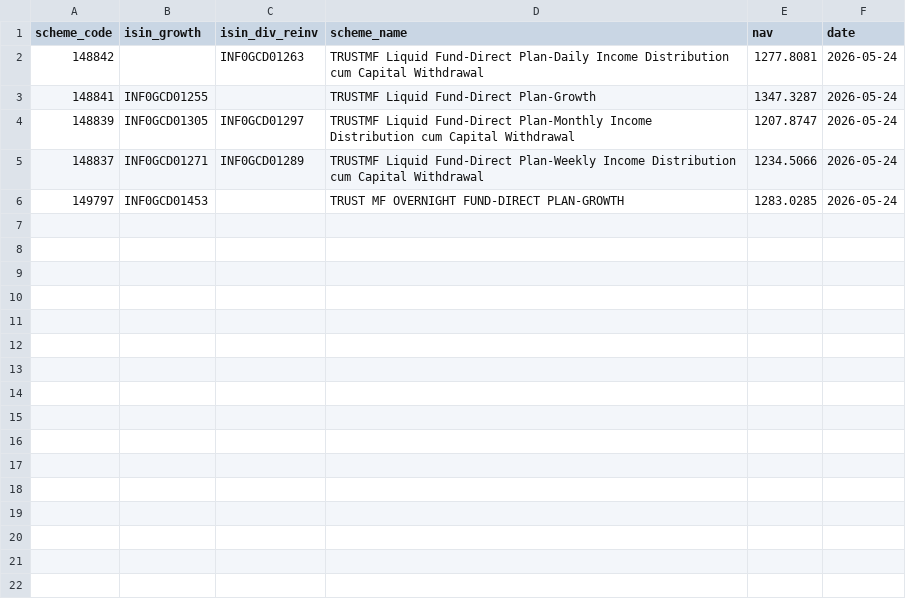
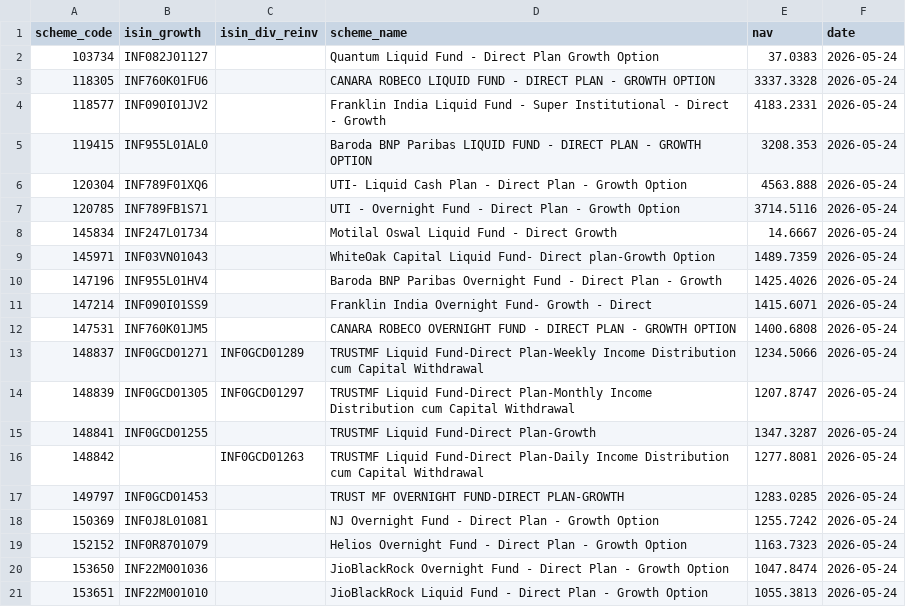
Before and after one commit to finfee-ai/nav-data-dump, a CSV file: data/daily/2026-05-24.csv, drawn as a sheet.

```diff
--- a/data/daily/2026-05-24.csv
+++ b/data/daily/2026-05-24.csv
@@ -1,6 +1,21 @@
 scheme_code,isin_growth,isin_div_reinv,scheme_name,nav,date
+103734,INF082J01127,,Quantum Liquid Fund - Direct Plan Growth Option,37.0383,2026-05-24
+118305,INF760K01FU6,,CANARA ROBECO LIQUID FUND - DIRECT PLAN - GROWTH OPTION,3337.3328,2026-05-24
+118577,INF090I01JV2,,Franklin India Liquid Fund - Super Institutional - Direct - Growth,4183.2331,2026-05-24
+119415,INF955L01AL0,,Baroda BNP Paribas LIQUID FUND - DIRECT PLAN - GROWTH OPTION,3208.353,2026-05-24
+120304,INF789F01XQ6,,UTI-  Liquid Cash Plan - Direct Plan - Growth Option,4563.888,2026-05-24
+120785,INF789FB1S71,,UTI - Overnight Fund - Direct Plan - Growth Option,3714.5116,2026-05-24
+145834,INF247L01734,,Motilal Oswal Liquid Fund - Direct Growth,14.6667,2026-05-24
+145971,INF03VN01043,,WhiteOak Capital Liquid Fund- Direct plan-Growth Option,1489.7359,2026-05-24
+147196,INF955L01HV4,,Baroda BNP Paribas Overnight Fund - Direct Plan - Growth,1425.4026,2026-05-24
+147214,INF090I01SS9,,Franklin India Overnight Fund- Growth - Direct,1415.6071,2026-05-24
+147531,INF760K01JM5,,CANARA ROBECO OVERNIGHT FUND - DIRECT PLAN - GROWTH OPTION,1400.6808,2026-05-24
+148837,INF0GCD01271,INF0GCD01289,TRUSTMF Liquid Fund-Direct Plan-Weekly Income Distribution cum Capital Withdrawal,1234.5066,2026-05-24
+148839,INF0GCD01305,INF0GCD01297,TRUSTMF Liquid Fund-Direct Plan-Monthly Income Distribution cum Capital Withdrawal,1207.8747,2026-05-24
+148841,INF0GCD01255,,TRUSTMF Liquid Fund-Direct Plan-Growth,1347.3287,2026-05-24
 148842,,INF0GCD01263,TRUSTMF Liquid Fund-Direct Plan-Daily Income Distribution cum Capital Withdrawal,1277.8081,2026-05-24
-148841,INF0GCD01255,,TRUSTMF Liquid Fund-Direct Plan-Growth,1347.3287,2026-05-24
-148839,INF0GCD01305,INF0GCD01297,TRUSTMF Liquid Fund-Direct Plan-Monthly Income Distribution cum Capital Withdrawal,1207.8747,2026-05-24
-148837,INF0GCD01271,INF0GCD01289,TRUSTMF Liquid Fund-Direct Plan-Weekly Income Distribution cum Capital Withdrawal,1234.5066,2026-05-24
 149797,INF0GCD01453,,TRUST MF OVERNIGHT FUND-DIRECT PLAN-GROWTH,1283.0285,2026-05-24
+150369,INF0J8L01081,,NJ Overnight Fund - Direct Plan - Growth Option,1255.7242,2026-05-24
+152152,INF0R8701079,,Helios Overnight Fund - Direct Plan - Growth Option,1163.7323,2026-05-24
+153650,INF22M001036,,JioBlackRock Overnight Fund - Direct Plan - Growth Option,1047.8474,2026-05-24
+153651,INF22M001010,,JioBlackRock Liquid Fund - Direct Plan - Growth Option,1055.3813,2026-05-24
```
Also changed, not shown: 7 other files.
